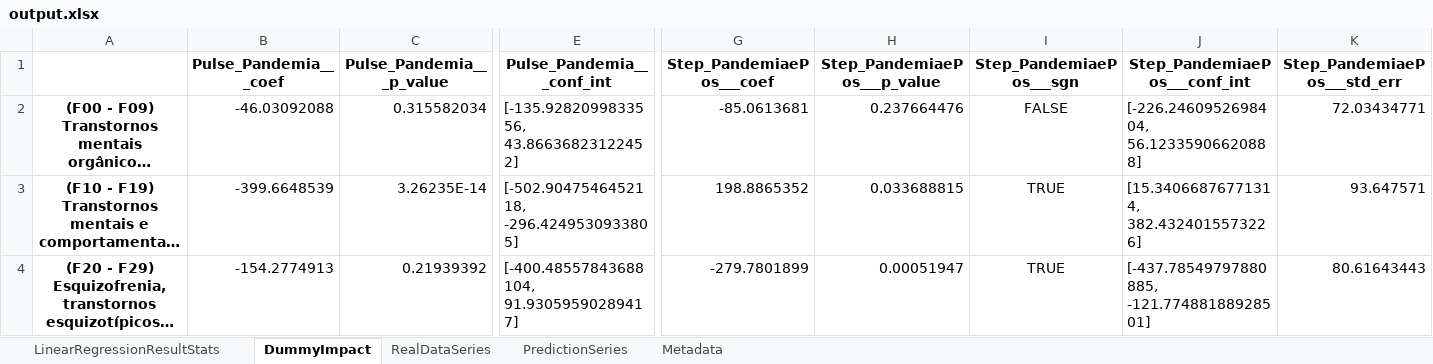
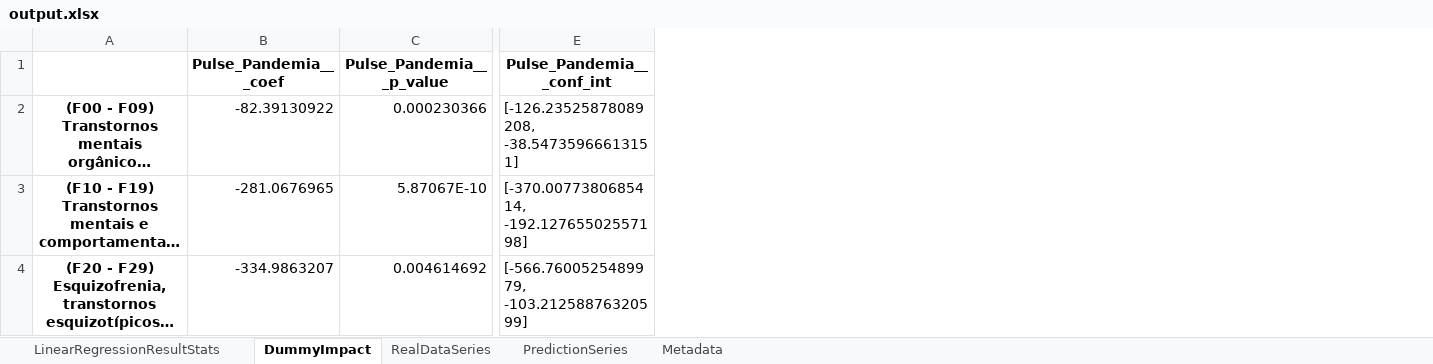
Before and after one commit to rato42/linear_regression, an Excel workbook: output/output.xlsx, sheet DummyImpact, drawn as a sheet; only a part is shown, gaps mark what is left out; long unchanged cells end in …; values as stored, in another font and other column widths than the file's, no borders; the diff covers the shown part only; the diff names each change by its address in the sheet, - before the commit and + after, or states it on an @@ line.

Commit message:
remoção de uma dummy.Deve ser os parametros finais

```diff
--- a/output/output.xlsx (sheet DummyImpact)
+++ b/output/output.xlsx (sheet DummyImpact)
-column G (Step_PandemiaePos___coef), rows 2-4: -85.0613681 | 198.8865352 | -279.7801899
-column H (Step_PandemiaePos___p_value), rows 2-4: 0.237664476 | 0.033688815 | 0.00051947
-column I (Step_PandemiaePos___sgn), rows 2-4: FALSE | TRUE | TRUE
-column J (Step_PandemiaePos___conf_int), rows 2-4: [-226.2460952698404, 56.12335906620888] | [15.34066876771314, 382.4324015573226] | [-437.78549797880885, -121.77488188928501]
-column K (Step_PandemiaePos___std_err), rows 2-4: 72.03434771 | 93.647571 | 80.61643443
-B2 (Pulse_Pandemia___coef): -46.03092088
+B2 (Pulse_Pandemia___coef): -82.39130922
-C2 (Pulse_Pandemia___p_value): 0.315582034
+C2 (Pulse_Pandemia___p_value): 0.000230366
-E2 (Pulse_Pandemia___conf_int): [-135.9282099833556, 43.86636823122452]
+E2 (Pulse_Pandemia___conf_int): [-126.23525878089208, -38.54735966613151]
-B3 (Pulse_Pandemia___coef): -399.6648539
+B3 (Pulse_Pandemia___coef): -281.0676965
-C3 (Pulse_Pandemia___p_value): 3.26235E-14
+C3 (Pulse_Pandemia___p_value): 5.87067E-10
-E3 (Pulse_Pandemia___conf_int): [-502.9047546452118, -296.4249530933805]
+E3 (Pulse_Pandemia___conf_int): [-370.0077380685414, -192.12765502557198]
-B4 (Pulse_Pandemia___coef): -154.2774913
+B4 (Pulse_Pandemia___coef): -334.9863207
-C4 (Pulse_Pandemia___p_value): 0.21939392
+C4 (Pulse_Pandemia___p_value): 0.004614692
-E4 (Pulse_Pandemia___conf_int): [-400.48557843688104, 91.93059590289417]
+E4 (Pulse_Pandemia___conf_int): [-566.7600525489979, -103.21258876320599]
```
Also changed, not shown: 210 edited cells elsewhere in this sheet, sheet PredictionSeries, sheet LinearRegressionResultStats, sheet Metadata, 1 other file.
